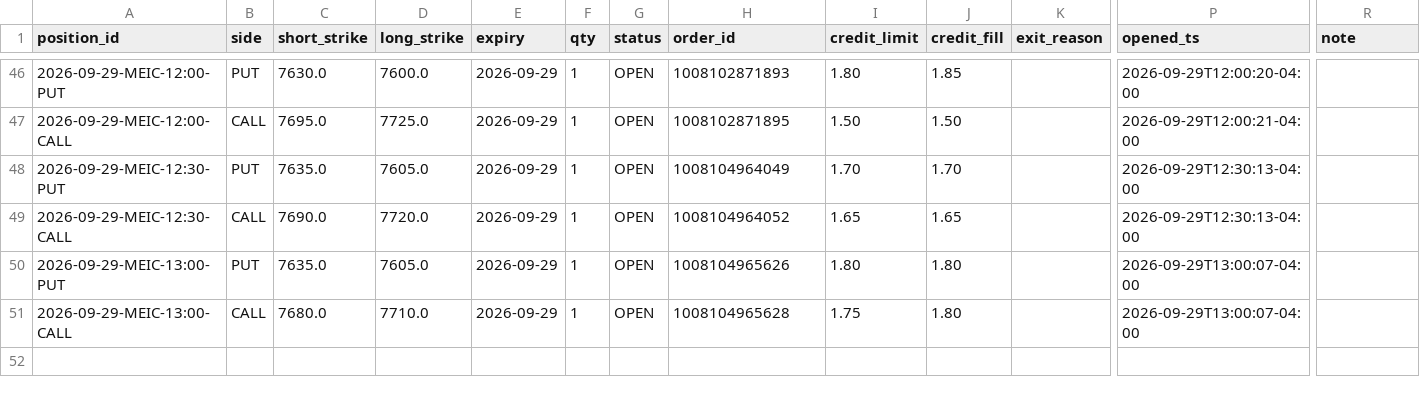
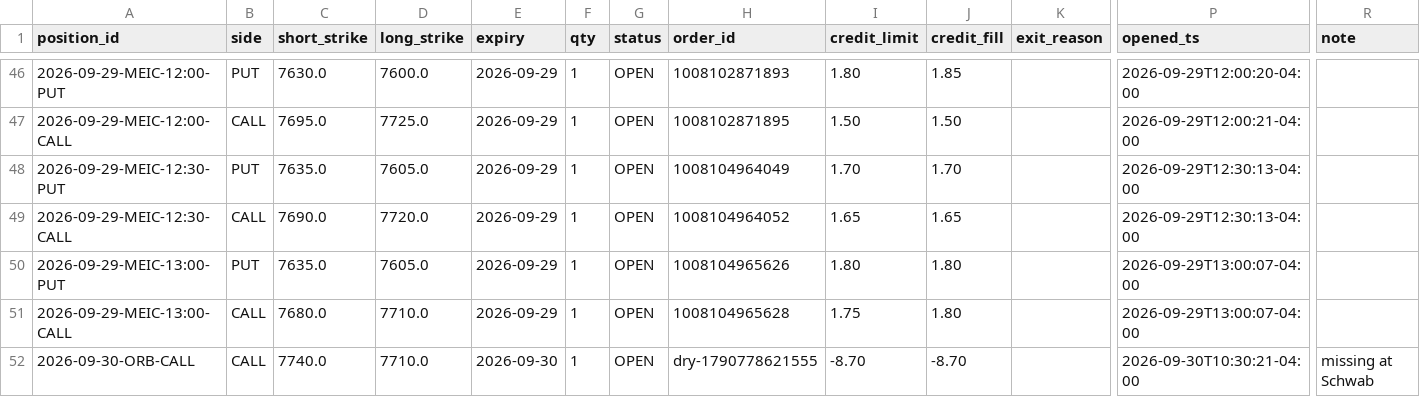
Before and after one commit to alwahedi-netizen/spx-0DTE-v1, a CSV file: data/paper/live/live_trades.csv, drawn as a sheet; only a part is shown, gaps mark what is left out; rows hold the shown columns only; the diff names each change by its address in the sheet, - before the commit and + after, or states it on an @@ line.

```diff
--- a/data/paper/live/live_trades.csv
+++ b/data/paper/live/live_trades.csv
+row 52: 2026-09-30-ORB-CALL | CALL | 7740.0 | 7710.0 | 2026-09-30 | 1 | OPEN | dry-1790778621555 | -8.70 | -8.70 |  | 2026-09-30T10:30:21-04:00 | missing at Schwab
```
Also changed, not shown: data/paper/band.csv, data/paper/positions.csv, 4 other files.
